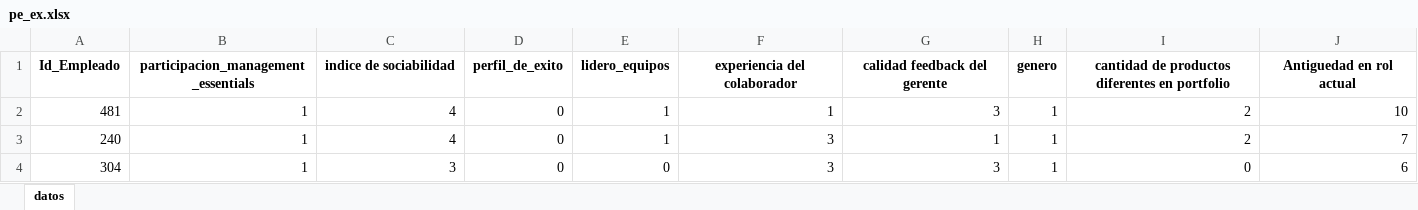
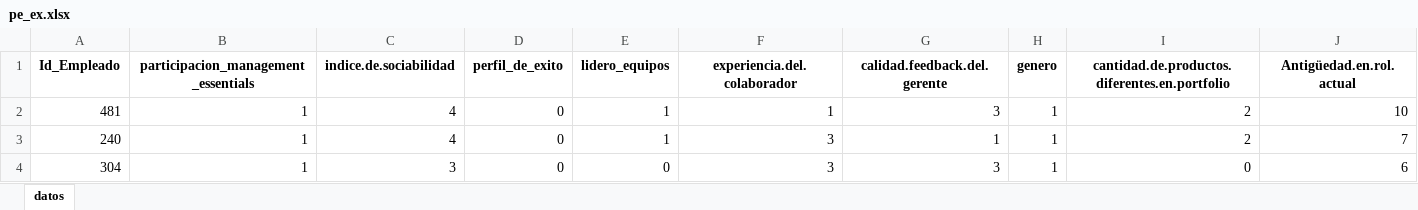
Before and after one commit to aliriojsp/db, an Excel workbook: pe_ex.xlsx, sheet datos, drawn as a sheet; only a part is shown; values as stored, in another font and other column widths than the file's, no borders; the diff names each change by its address in the sheet, - before the commit and + after, or states it on an @@ line.

Commit message:
Add files via upload

```diff
--- a/pe_ex.xlsx (sheet datos)
+++ b/pe_ex.xlsx (sheet datos)
-C1: indice de sociabilidad
+C1: indice.de.sociabilidad
-F1: experiencia del colaborador
+F1: experiencia.del.colaborador
-G1: calidad feedback del gerente
+G1: calidad.feedback.del.gerente
-I1: cantidad de productos diferentes en portfolio
+I1: cantidad.de.productos.diferentes.en.portfolio
-J1: Antiguedad en rol actual
+J1: Antigüedad.en.rol.actual
```
